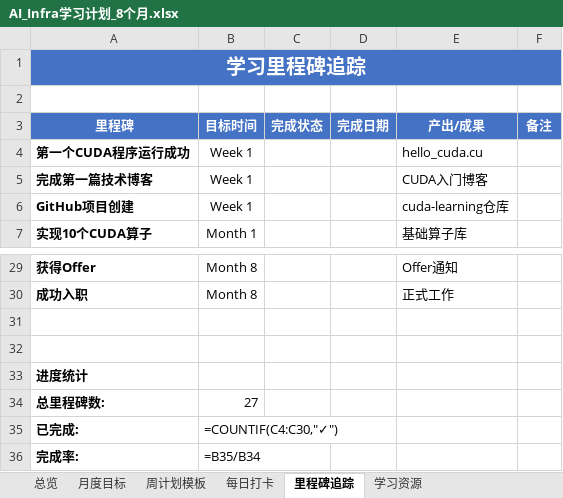
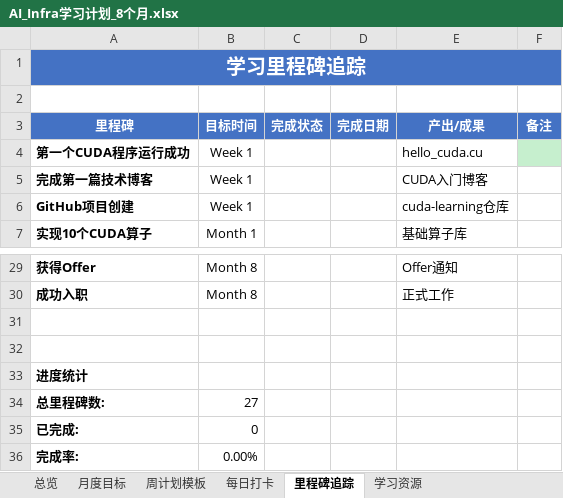
Before and after one commit to eagle51/cuda-learning, an Excel workbook: AI_Infra学习计划_8个月.xlsx, sheet 里程碑追踪, drawn as a sheet; only a part is shown, gaps mark what is left out; values as stored, in another font and other column widths than the file's, no borders; formulas without a stored value are shown as written; the diff names each change by its address in the sheet, - before the commit and + after, or states it on an @@ line.

```diff
--- a/AI_Infra学习计划_8个月.xlsx (sheet 里程碑追踪)
+++ b/AI_Infra学习计划_8个月.xlsx (sheet 里程碑追踪)
-F4 fill: none
+F4 fill: #C6EFCE
-B35 (目标时间): =COUNTIF(C4:C30,"✓")
+B35 (目标时间): 0
-B36 (目标时间): =B35/B34
+B36 (目标时间): 0.00%
```
Also changed, not shown: sheet 每日打卡, sheet 月度目标, sheet 总览, 4 other files.
